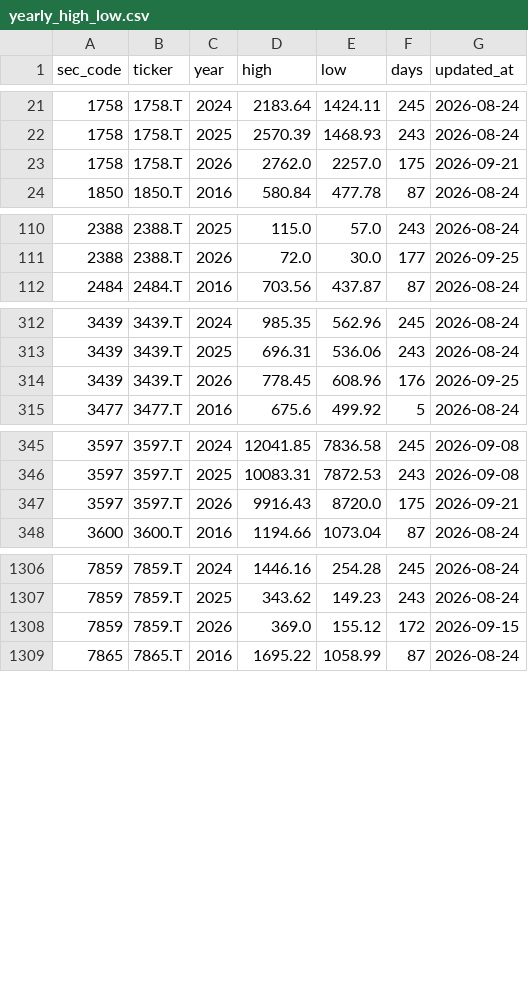
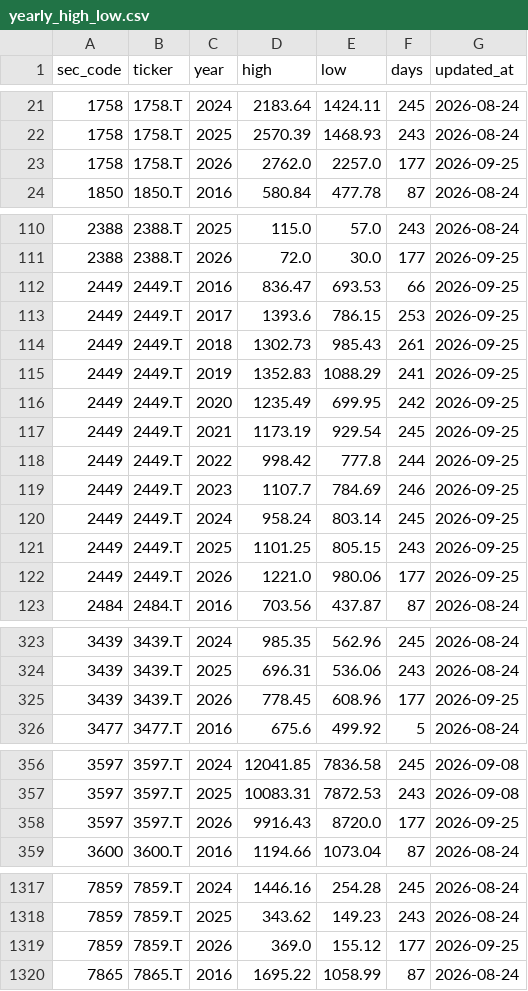
Before and after one commit to koureisyayou/kensaku_net001, a CSV file: yearly_high_low.csv, drawn as a sheet; only a part is shown, gaps mark what is left out; the diff covers the shown part only.

```diff
--- a/yearly_high_low.csv
+++ b/yearly_high_low.csv
@@ -22,3 +22,3 @@
 1758,1758.T,2025,2570.39,1468.93,243,2026-08-24
-1758,1758.T,2026,2762.0,2257.0,175,2026-09-21
+1758,1758.T,2026,2762.0,2257.0,177,2026-09-25
 1850,1850.T,2016,580.84,477.78,87,2026-08-24
@@ -111,2 +111,13 @@
 2388,2388.T,2026,72.0,30.0,177,2026-09-25
+2449,2449.T,2016,836.47,693.53,66,2026-09-25
+2449,2449.T,2017,1393.6,786.15,253,2026-09-25
+2449,2449.T,2018,1302.73,985.43,261,2026-09-25
+2449,2449.T,2019,1352.83,1088.29,241,2026-09-25
+2449,2449.T,2020,1235.49,699.95,242,2026-09-25
+2449,2449.T,2021,1173.19,929.54,245,2026-09-25
+2449,2449.T,2022,998.42,777.8,244,2026-09-25
+2449,2449.T,2023,1107.7,784.69,246,2026-09-25
+2449,2449.T,2024,958.24,803.14,245,2026-09-25
+2449,2449.T,2025,1101.25,805.15,243,2026-09-25
+2449,2449.T,2026,1221.0,980.06,177,2026-09-25
 2484,2484.T,2016,703.56,437.87,87,2026-08-24
@@ -313,3 +324,3 @@
 3439,3439.T,2025,696.31,536.06,243,2026-08-24
-3439,3439.T,2026,778.45,608.96,176,2026-09-25
+3439,3439.T,2026,778.45,608.96,177,2026-09-25
 3477,3477.T,2016,675.6,499.92,5,2026-08-24
@@ -346,3 +357,3 @@
 3597,3597.T,2025,10083.31,7872.53,243,2026-09-08
-3597,3597.T,2026,9916.43,8720.0,175,2026-09-21
+3597,3597.T,2026,9916.43,8720.0,177,2026-09-25
 3600,3600.T,2016,1194.66,1073.04,87,2026-08-24
@@ -1307,3 +1318,3 @@
 7859,7859.T,2025,343.62,149.23,243,2026-08-24
-7859,7859.T,2026,369.0,155.12,172,2026-09-15
+7859,7859.T,2026,369.0,155.12,177,2026-09-25
 7865,7865.T,2016,1695.22,1058.99,87,2026-08-24
```
Also changed, not shown: 2 edited cells elsewhere in this file, jpx_risk_cache.csv, net_net_candidates.csv, 7 other files.
